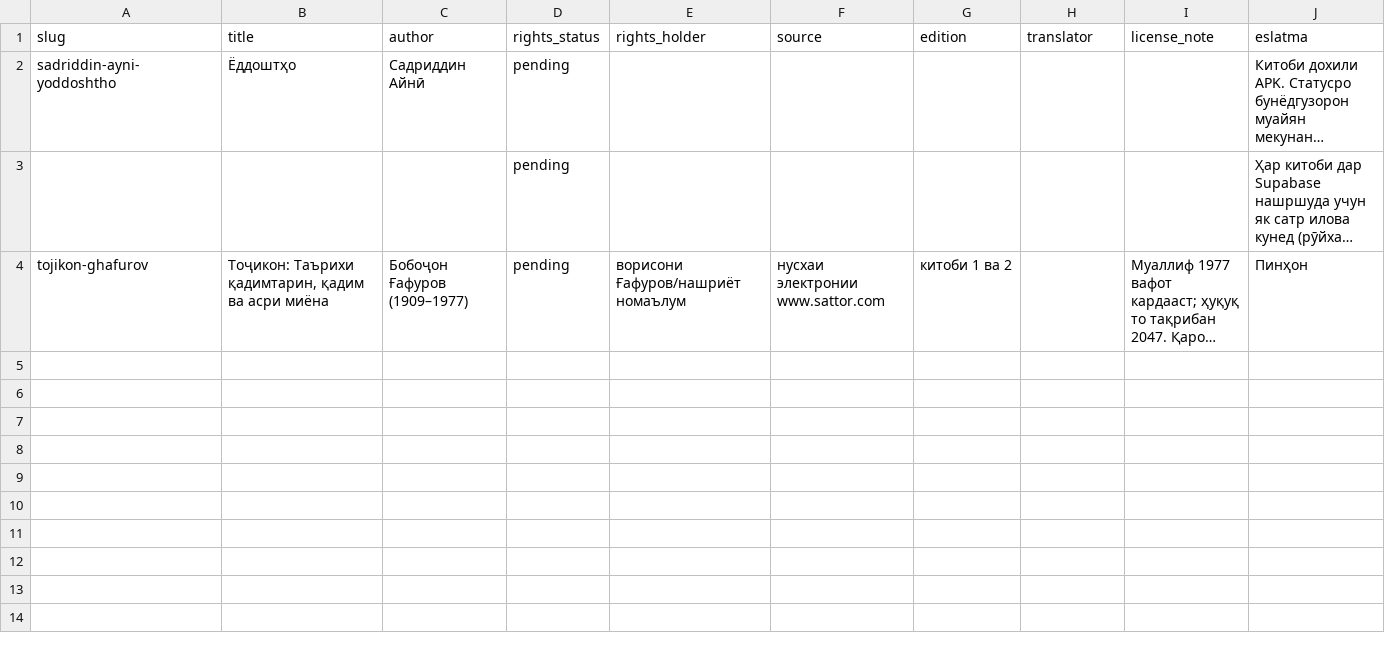
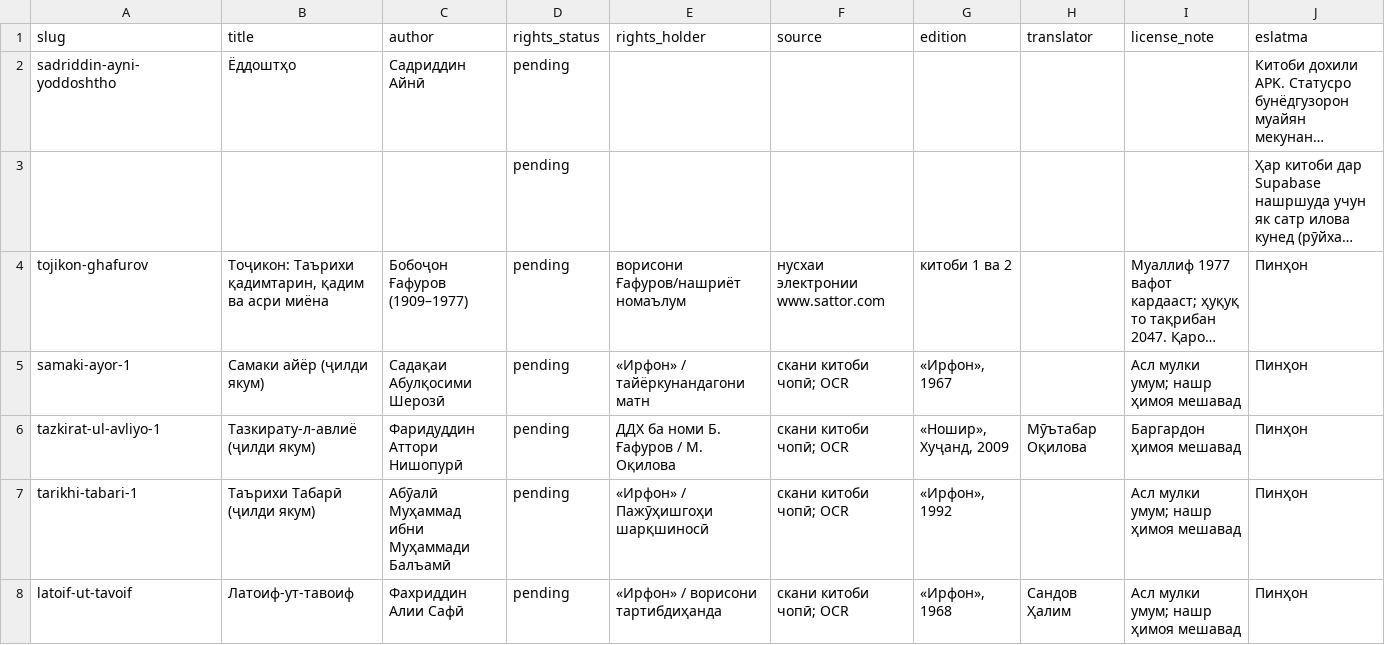
Before and after one commit to jack07lion-a11y/kitobkhona-, a CSV file: docs/pre-launch/books_rights.csv, drawn as a sheet; long unchanged cells end in …; the diff names each change by its address in the sheet, - before the commit and + after, or states it on an @@ line.

```diff
--- a/docs/pre-launch/books_rights.csv
+++ b/docs/pre-launch/books_rights.csv
+row 5: samaki-ayor-1 | Самаки айёр (ҷилди якум) | Садақаи Абулқосими Шерозӣ | pending | «Ирфон» / тайёркунандагони матн | скани китоби чопӣ; OCR | «Ирфон», 1967 |  | Асл мулки умум; нашр ҳимоя мешавад | Пинҳон
+row 6: tazkirat-ul-avliyo-1 | Тазкирату-л-авлиё (ҷилди якум) | Фаридуддин Аттори Нишопурӣ | pending | ДДХ ба номи Б. Ғафуров / М. Оқилова | скани китоби чопӣ; OCR | «Ношир», Хуҷанд, 2009 | Мӯътабар Оқилова | Баргардон ҳимоя мешавад | Пинҳон
+row 7: tarikhi-tabari-1 | Таърихи Табарӣ (ҷилди якум) | Абӯалӣ Муҳаммад ибни Муҳаммади Балъамӣ | pending | «Ирфон» / Пажӯҳишгоҳи шарқшиносӣ | скани китоби чопӣ; OCR | «Ирфон», 1992 |  | Асл мулки умум; нашр ҳимоя мешавад | Пинҳон
+row 8: latoif-ut-tavoif | Латоиф-ут-тавоиф | Фахриддин Алии Сафӣ | pending | «Ирфон» / ворисони тартибдиҳанда | скани китоби чопӣ; OCR | «Ирфон», 1968 | Сандов Ҳалим | Асл мулки умум; нашр ҳимоя мешавад | Пинҳон
```
Also changed, not shown: 1 other file.
